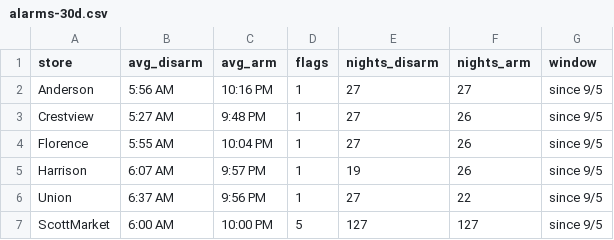
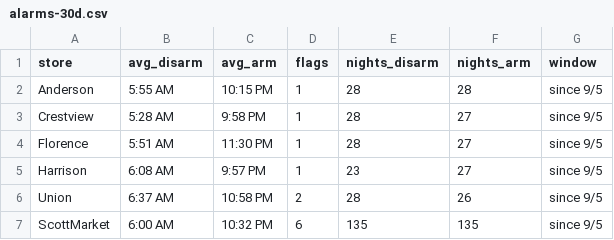
Before and after one commit to SCDashboard/DailyUploads, a CSV file: alarms-30d.csv, drawn as a sheet.

Commit message:
Rebuild alarms-30d.csv from TC2 since 9/5 through Sat 10/3 morning

```diff
--- a/alarms-30d.csv
+++ b/alarms-30d.csv
@@ -1,7 +1,7 @@
 store,avg_disarm,avg_arm,flags,nights_disarm,nights_arm,window
-Anderson,5:56 AM,10:16 PM,1,27,27,since 9/5
-Crestview,5:27 AM,9:48 PM,1,27,26,since 9/5
-Florence,5:55 AM,10:04 PM,1,27,26,since 9/5
-Harrison,6:07 AM,9:57 PM,1,19,26,since 9/5
-Union,6:37 AM,9:56 PM,1,27,22,since 9/5
-ScottMarket,6:00 AM,10:00 PM,5,127,127,since 9/5
+Anderson,5:55 AM,10:15 PM,1,28,28,since 9/5
+Crestview,5:28 AM,9:58 PM,1,28,27,since 9/5
+Florence,5:51 AM,11:30 PM,1,28,27,since 9/5
+Harrison,6:08 AM,9:57 PM,1,23,27,since 9/5
+Union,6:37 AM,10:58 PM,2,28,26,since 9/5
+ScottMarket,6:00 AM,10:32 PM,6,135,135,since 9/5
```
